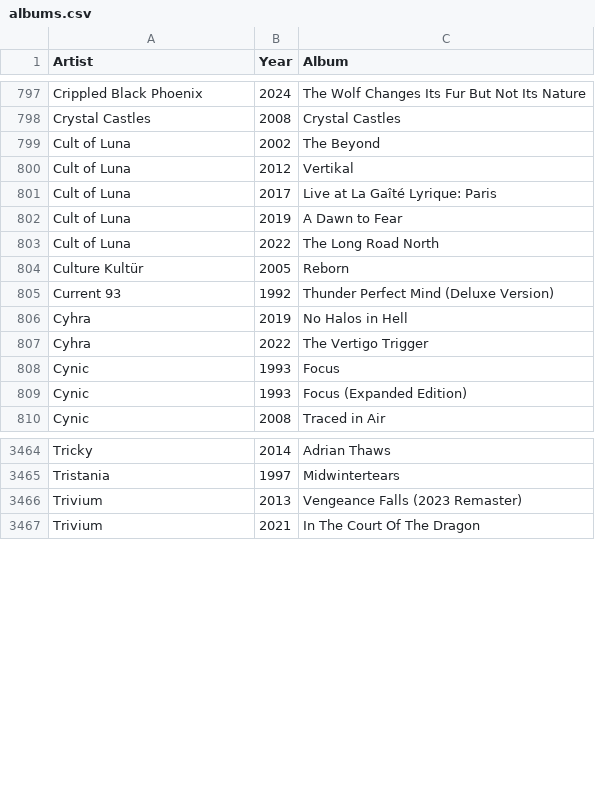
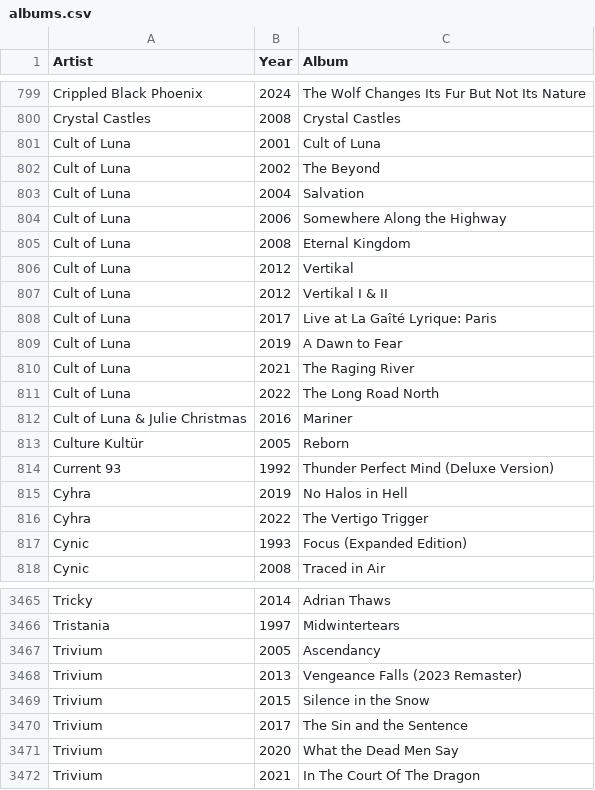
Before and after one commit to ceth-x86/beatmap-clojure, a CSV file: resources/catalog/albums.csv, drawn as a sheet; only a part is shown, gaps mark what is left out; removed rows and columns are numbered as before the commit, all else as after; the diff covers the shown part only; the diff names each change by its address in the sheet, - before the commit and + after, or states it on an @@ line.

Commit message:
Update music catalog with new artist and album entries
- Added new album entries for Between the Buried and Me, Children of Bodom, and Cult of Luna, enhancing the diversity of the music catalog.
- Updated artist country information for Children of Bodom and Cult of Luna & Julie Christmas, improving data accuracy.
- Included additional entries for Trivium and Wolves in the Throne Room, further enriching the catalog.

```diff
--- a/resources/catalog/albums.csv
+++ b/resources/catalog/albums.csv
+row 801: Cult of Luna | 2001 | Cult of Luna
+row 803: Cult of Luna | 2004 | Salvation
+row 804: Cult of Luna | 2006 | Somewhere Along the Highway
+row 805: Cult of Luna | 2008 | Eternal Kingdom
+row 807: Cult of Luna | 2012 | Vertikal I & II
+row 810: Cult of Luna | 2021 | The Raging River
+row 812: Cult of Luna & Julie Christmas | 2016 | Mariner
-row 808: Cynic | 1993 | Focus
+row 3467: Trivium | 2005 | Ascendancy
+row 3469: Trivium | 2015 | Silence in the Snow
+row 3470: Trivium | 2017 | The Sin and the Sentence
+row 3471: Trivium | 2020 | What the Dead Men Say
```
Also changed, not shown: 11 added rows and 14 removed rows elsewhere in this file, resources/catalog/enriched/artists_with_countries.csv, resources/catalog/generated/artists.csv.
